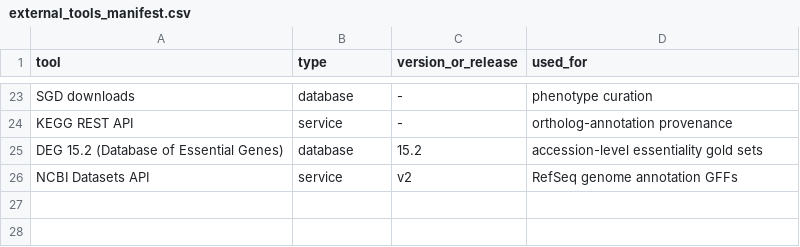
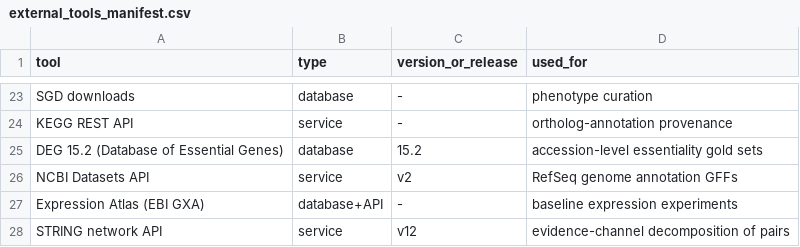
Before and after one commit to uditakankananonononono/mega27-05-yeast-metabolic-twin, a CSV file: results/external_tools_manifest.csv, drawn as a sheet; only a part is shown, gaps mark what is left out.

```diff
--- a/results/external_tools_manifest.csv
+++ b/results/external_tools_manifest.csv
@@ -26 +26,3 @@ DEG 15.2 (Database of Essential Genes),database,15.2,accession-level essentialit
 NCBI Datasets API,service,v2,RefSeq genome annotation GFFs
+Expression Atlas (EBI GXA),database+API,-,baseline expression experiments
+STRING network API,service,v12,evidence-channel decomposition of pairs
```
Also changed, not shown: results/dataset_manifest.csv, 10 other files.
